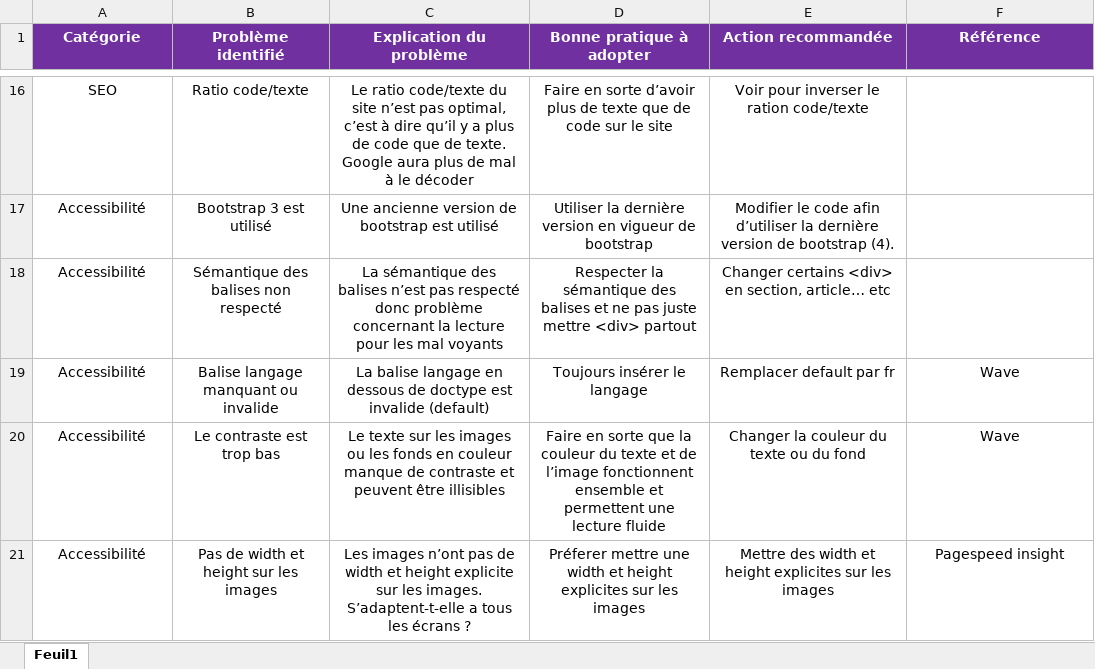
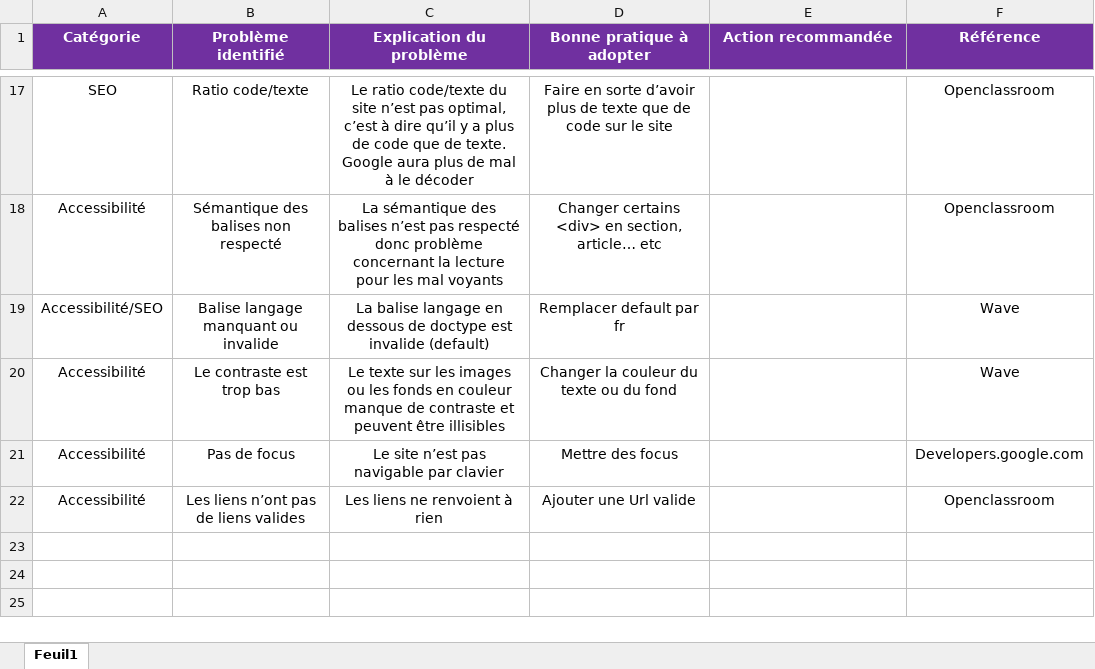
Before and after one commit to Elaudie/ElodieRie_4_24062021, an Excel workbook: Modèle-audit-SEO.xlsx, sheet Feuil1, drawn as a sheet; only a part is shown, gaps mark what is left out; values as stored, in another font and other column widths than the file's, no borders; removed rows and columns are numbered as before the commit, all else as after; the diff covers the shown part only; the diff names each change by its address in the sheet, - before the commit and + after, or states it on an @@ line.

Commit message:
Modif tableau

```diff
--- a/Modèle-audit-SEO.xlsx (sheet Feuil1)
+++ b/Modèle-audit-SEO.xlsx (sheet Feuil1)
-E17 (Action recommandée): Voir pour inverser le ration code/texte
+E17 (Action recommandée): (empty)
-F17 (Référence): (empty)
+F17 (Référence): Openclassroom
-row 17: Accessibilité | Bootstrap 3 est utilisé | Une ancienne version de bootstrap est utilisé | Utiliser la dernière version en vigueur de bootstrap | Modifier le code afin d’utiliser la dernière version de bootstrap (4).
-D18 (Bonne pratique à adopter): Respecter la sémantique des balises et ne pas juste mettre <div> partout
+D18 (Bonne pratique à adopter): Changer certains <div> en section, article… etc
-E18 (Action recommandée): Changer certains <div> en section, article… etc
+E18 (Action recommandée): (empty)
-F18 (Référence): (empty)
+F18 (Référence): Openclassroom
-A19 (Catégorie): Accessibilité
+A19 (Catégorie): Accessibilité/SEO
-D19 (Bonne pratique à adopter): Toujours insérer le langage
+D19 (Bonne pratique à adopter): Remplacer default par fr
-E19 (Action recommandée): Remplacer default par fr
+E19 (Action recommandée): (empty)
-D20 (Bonne pratique à adopter): Faire en sorte que la couleur du texte et de l’image fonctionnent ensemble et permettent une lecture fluide
+D20 (Bonne pratique à adopter): Changer la couleur du texte ou du fond
-E20 (Action recommandée): Changer la couleur du texte ou du fond
+E20 (Action recommandée): (empty)
-row 21: Accessibilité | Pas de width et height sur les images | Les images n’ont pas de width et height explicite sur les images. S’adaptent-t-elle a tous les écrans ? | Préferer mettre une width et height explicites sur les images | Mettre des width et height explicites sur les images | Pagespeed insight
+row 21: Accessibilité | Pas de focus | Le site n’est pas navigable par clavier | Mettre des focus |  | Developers.google.com
+row 22: Accessibilité | Les liens n’ont pas de liens valides | Les liens ne renvoient à rien | Ajouter une Url valide |  | Openclassroom
```
Also changed, not shown: 2 added rows, 1 removed row and 31 edited cells elsewhere in this sheet.
